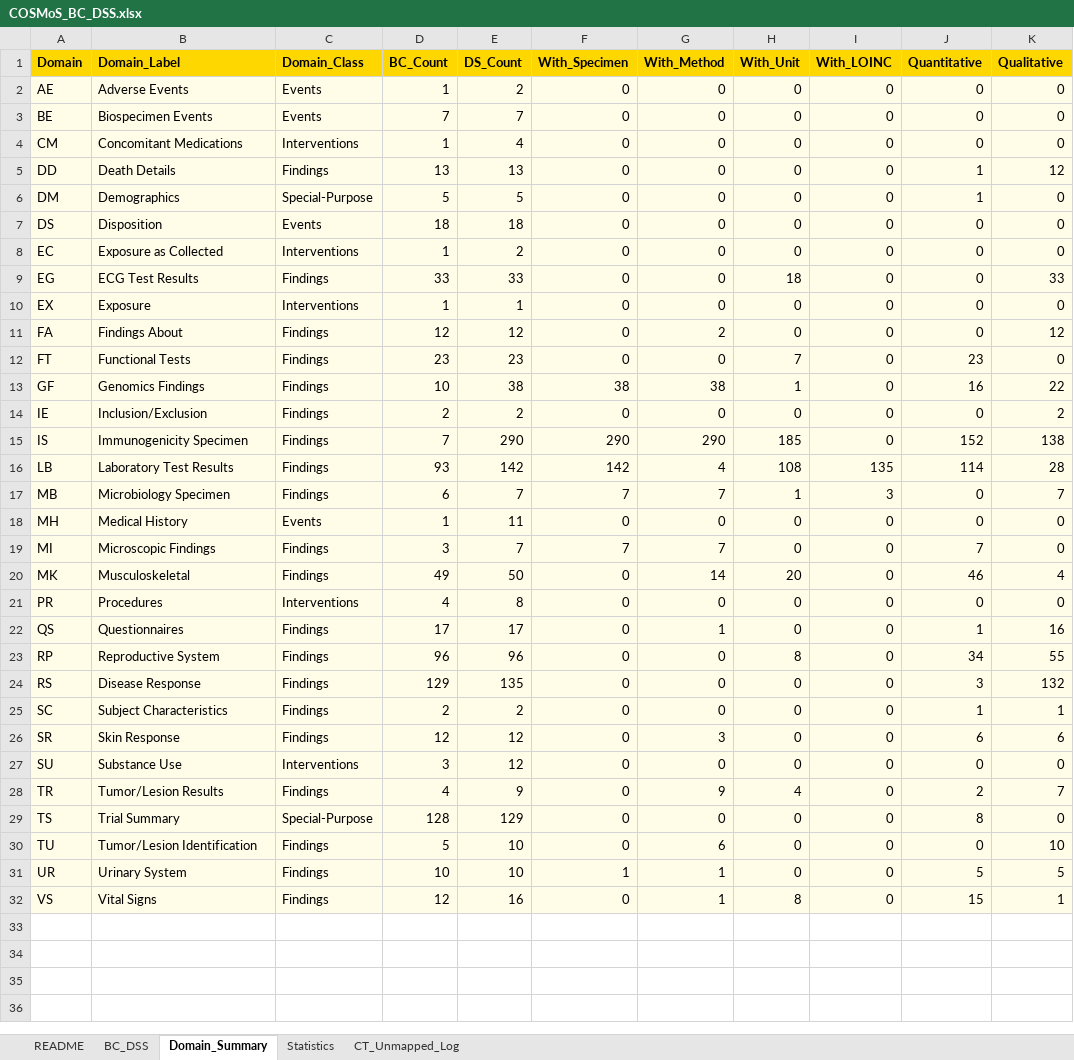
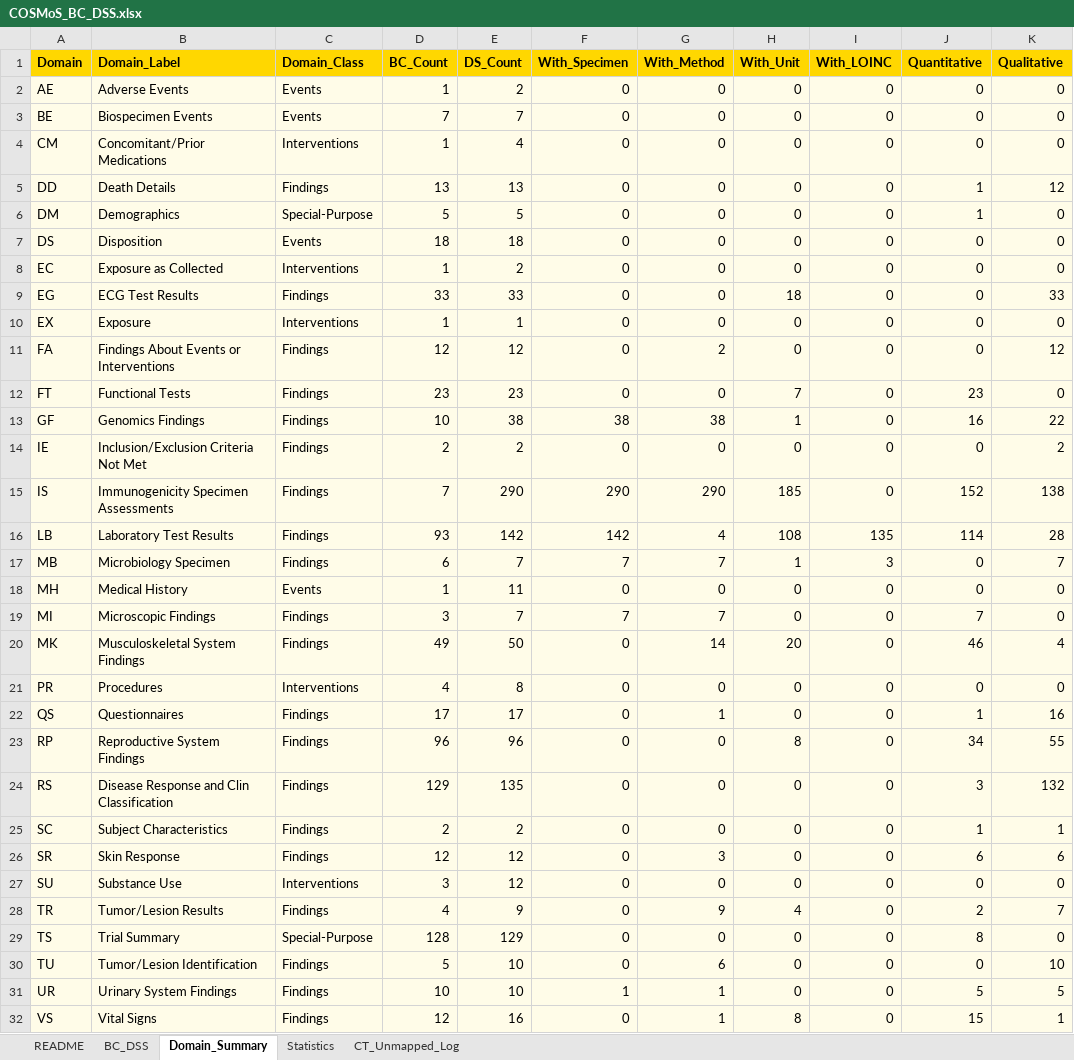
Before and after one commit to kerfors/cdisc-for-ai, an Excel workbook: cosmos-bc-dss/interim/COSMoS_BC_DSS.xlsx, sheet Domain_Summary, drawn as a sheet; values as stored, in another font and other column widths than the file's, no borders; the diff names each change by its address in the sheet, - before the commit and + after, or states it on an @@ line.

Commit message:
Refactor domain classification to use metadata; expand README
- SDTM_Domain_Metadata.xlsx: Add Measurement column (Yes for VS, EG, MK, CV)
- COSMoS_BC_DSS_Flatten.ipynb: Replace hardcoded DOMAIN_CLASS/DOMAIN_LABEL dicts with metadata read
- Measurement_Findings.ipynb: Read Measurement flag from metadata; EG exclusion explicit
- README.md: Sharpen Why section with concrete study design example; add Key findings section covering identity patterns, collection vs ontology distinction, specimen-based diversity, DS_Code mnemonic nature, and links to analytical docs

```diff
--- a/cosmos-bc-dss/interim/COSMoS_BC_DSS.xlsx (sheet Domain_Summary)
+++ b/cosmos-bc-dss/interim/COSMoS_BC_DSS.xlsx (sheet Domain_Summary)
-B4 (Domain_Label): Concomitant Medications
+B4 (Domain_Label): Concomitant/Prior Medications
-B11 (Domain_Label): Findings About
+B11 (Domain_Label): Findings About Events or Interventions
-B14 (Domain_Label): Inclusion/Exclusion
+B14 (Domain_Label): Inclusion/Exclusion Criteria Not Met
-B15 (Domain_Label): Immunogenicity Specimen
+B15 (Domain_Label): Immunogenicity Specimen Assessments
-B20 (Domain_Label): Musculoskeletal
+B20 (Domain_Label): Musculoskeletal System Findings
-B23 (Domain_Label): Reproductive System
+B23 (Domain_Label): Reproductive System Findings
-B24 (Domain_Label): Disease Response
+B24 (Domain_Label): Disease Response and Clin Classification
-B31 (Domain_Label): Urinary System
+B31 (Domain_Label): Urinary System Findings
```
Also changed, not shown: sheet README, sdtm-domain-reference/machine_actionable/SDTM_Domain_Metadata.xlsx, sdtm-findings/machine_actionable/Measurement_Findings.xlsx, 3 other files.
